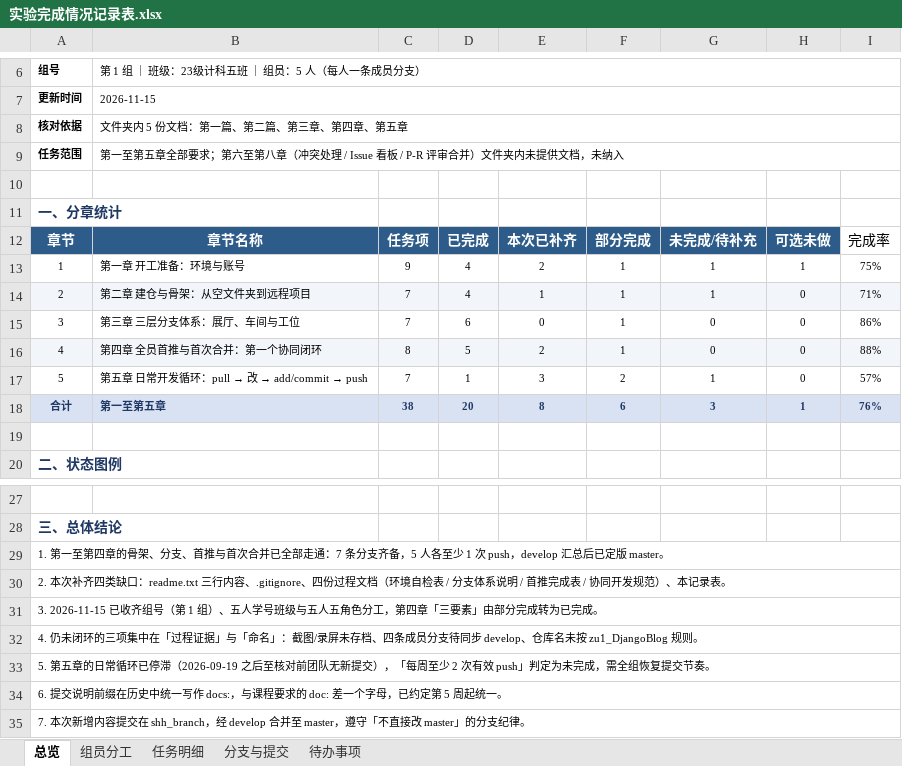
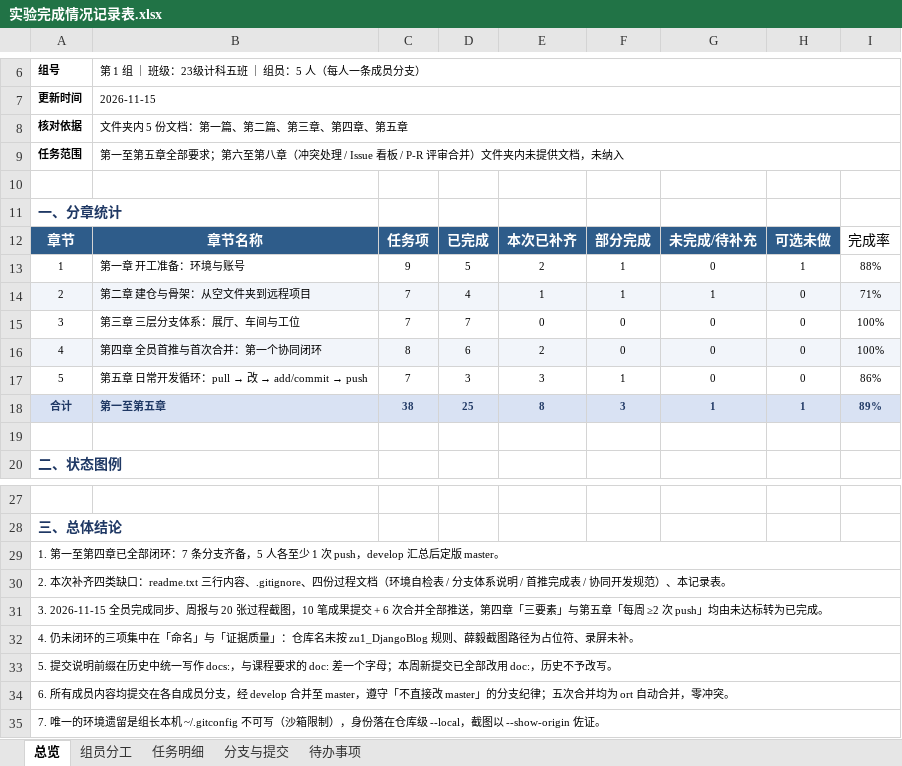
Before and after one commit to Tumopooo/software_work, an Excel workbook: doc/实验完成情况记录表.xlsx, sheet 总览, drawn as a sheet; only a part is shown, gaps mark what is left out; values as stored, in another font and other column widths than the file's, no borders; the diff names each change by its address in the sheet, - before the commit and + after, or states it on an @@ line.

```diff
--- a/doc/实验完成情况记录表.xlsx (sheet 总览)
+++ b/doc/实验完成情况记录表.xlsx (sheet 总览)
-D13: 4
+D13: 5
-G13: 1
+G13: 0
-I13: 75%
+I13: 88%
-D15: 6
+D15: 7
-F15:F16: 1
+F15:F16: 0
-I15: 86%
+I15: 100%
-D16: 5
+D16: 6
-I16: 88%
+I16: 100%
-D17: 1
+D17: 3
-F17: 2
+F17: 1
-G17: 1
+G17: 0
-I17: 57%
+I17: 86%
-D18: 20
+D18: 25
-F18: 6
+F18: 3
-G18: 3
+G18: 1
-I18: 76%
+I18: 89%
-A29: …至第四章的骨架、分支、首推与首次合并已全部走通：7 条分支齐备，5 人各至少 1 次 push，develop 汇总后已定版 master…
+A29: …至第四章已全部闭环：7 条分支齐备，5 人各至少 1 次 push，develop 汇总后定版 master…
-A31: 3. 2026-11-15 已收齐组号（第 1 组）、五人学号班级与五人五角色分工，第四章「三要素」由部分完成转为已完…
+A31: 3. 2026-11-15 全员完成同步、周报与 20 张过程截图，10 笔成果提交 + 6 次合并全部推送，第四章「三要素」与第五章「每周 ≥2 次 push」均由未达标转为已完…
-A32: …集中在「过程证据」与「命名」：截图/录屏未存档、四条成员分支待同步 develop、仓库名未按 zu1_DjangoBlog 规则。
+A32: …集中在「命名」与「证据质量」：仓库名未按 zu1_DjangoBlog 规则、薛毅截图路径为占位符、录屏未补。
-A33: 5. 第五章的日常循环已停滞（2026-09-19 之后至核对前团队无新提交），「每周至少 2 次有效 push」判定为未完成，需全组恢复提交节奏。
+A33: 5. 提交说明前缀在历史中统一写作 docs:，与课程要求的 doc: 差一个字母；本周新提交已全部改用 doc:，历史不予改写。
-A34: 6. 提交说明前缀在历史中统一写作 docs:，与课程要求的 doc: 差一个字母，已约定第 5 周起统一。
+A34: 6. 所有成员内容均提交在各自成员分支，经 develop 合并至 master，遵守「不直接改 master」的分支纪律；五次合并均为 ort 自动合并，零冲突。
-A35: 7. 本次新增内容提交在 shh_branch，经 develop 合并至 master，遵守「不直接改 master」的分支纪律。
+A35: 7. 唯一的环境遗留是组长本机 ~/.gitconfig 不可写（沙箱限制），身份落在仓库级 --local，截图以 --show-origin 佐证。
```
Also changed, not shown: sheet 分支与提交, sheet 待办事项, sheet 任务明细, 3 other files.
